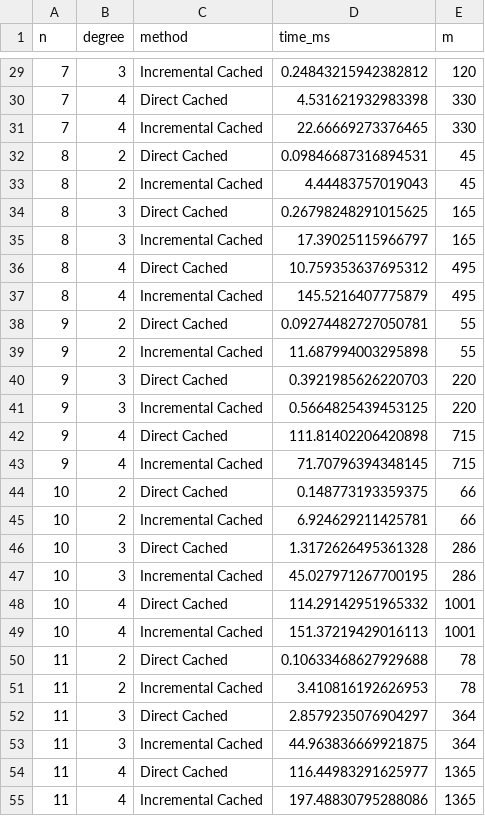
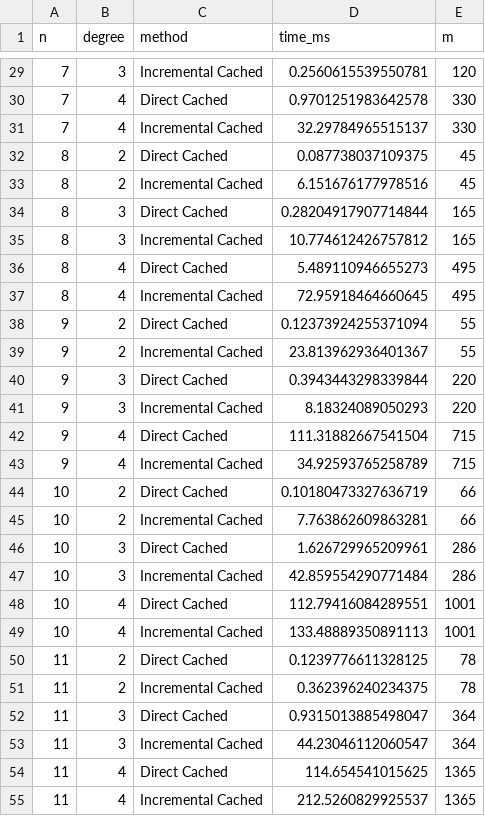
Before and after one commit to ljnel/cd_project, a CSV file: incremental_cholesky_benchmark.csv, drawn as a sheet; only a part is shown, gaps mark what is left out; the diff covers the shown part only.

```diff
--- a/incremental_cholesky_benchmark.csv
+++ b/incremental_cholesky_benchmark.csv
@@ -29,27 +29,27 @@ n,degree,method,time_ms,m
-7,3,Incremental Cached,0.24843215942382812,120
-7,4,Direct Cached,4.531621932983398,330
-7,4,Incremental Cached,22.66669273376465,330
-8,2,Direct Cached,0.09846687316894531,45
-8,2,Incremental Cached,4.44483757019043,45
-8,3,Direct Cached,0.26798248291015625,165
-8,3,Incremental Cached,17.39025115966797,165
-8,4,Direct Cached,10.759353637695312,495
-8,4,Incremental Cached,145.5216407775879,495
-9,2,Direct Cached,0.09274482727050781,55
-9,2,Incremental Cached,11.687994003295898,55
-9,3,Direct Cached,0.3921985626220703,220
-9,3,Incremental Cached,0.5664825439453125,220
-9,4,Direct Cached,111.81402206420898,715
-9,4,Incremental Cached,71.70796394348145,715
-10,2,Direct Cached,0.148773193359375,66
-10,2,Incremental Cached,6.924629211425781,66
-10,3,Direct Cached,1.3172626495361328,286
-10,3,Incremental Cached,45.027971267700195,286
-10,4,Direct Cached,114.29142951965332,1001
-10,4,Incremental Cached,151.37219429016113,1001
-11,2,Direct Cached,0.10633468627929688,78
-11,2,Incremental Cached,3.410816192626953,78
-11,3,Direct Cached,2.8579235076904297,364
-11,3,Incremental Cached,44.963836669921875,364
-11,4,Direct Cached,116.44983291625977,1365
-11,4,Incremental Cached,197.48830795288086,1365
+7,3,Incremental Cached,0.2560615539550781,120
+7,4,Direct Cached,0.9701251983642578,330
+7,4,Incremental Cached,32.29784965515137,330
+8,2,Direct Cached,0.087738037109375,45
+8,2,Incremental Cached,6.151676177978516,45
+8,3,Direct Cached,0.28204917907714844,165
+8,3,Incremental Cached,10.774612426757812,165
+8,4,Direct Cached,5.489110946655273,495
+8,4,Incremental Cached,72.95918464660645,495
+9,2,Direct Cached,0.12373924255371094,55
+9,2,Incremental Cached,23.813962936401367,55
+9,3,Direct Cached,0.3943443298339844,220
+9,3,Incremental Cached,8.18324089050293,220
+9,4,Direct Cached,111.31882667541504,715
+9,4,Incremental Cached,34.92593765258789,715
+10,2,Direct Cached,0.10180473327636719,66
+10,2,Incremental Cached,7.763862609863281,66
+10,3,Direct Cached,1.626729965209961,286
+10,3,Incremental Cached,42.859554290771484,286
+10,4,Direct Cached,112.79416084289551,1001
+10,4,Incremental Cached,133.48889350891113,1001
+11,2,Direct Cached,0.1239776611328125,78
+11,2,Incremental Cached,0.362396240234375,78
+11,3,Direct Cached,0.9315013885498047,364
+11,3,Incremental Cached,44.23046112060547,364
+11,4,Direct Cached,114.654541015625,1365
+11,4,Incremental Cached,212.5260829925537,1365
```
Also changed, not shown: 75 edited cells elsewhere in this file, 1 other file.
